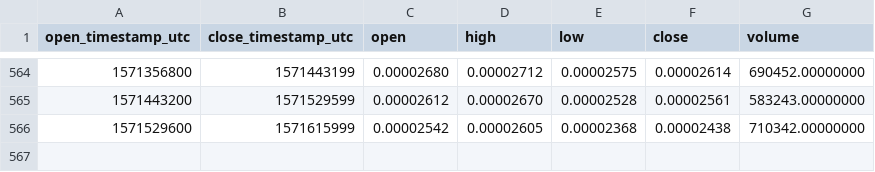
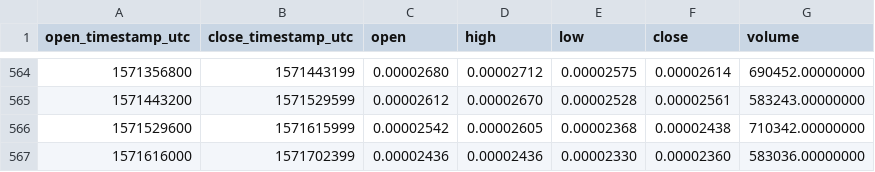
Before and after one commit to cryptobigbro/binance-GRSBTC, a CSV file: binance-GRSBTC-1d.csv, drawn as a sheet; only a part is shown, gaps mark what is left out.

Commit message:
Update OHLCV data.

```diff
--- a/binance-GRSBTC-1d.csv
+++ b/binance-GRSBTC-1d.csv
@@ -566 +566,2 @@ open_timestamp_utc,close_timestamp_utc,open,high,low,close,volume
 1571529600,1571615999,0.00002542,0.00002605,0.00002368,0.00002438,710342.00000000
+1571616000,1571702399,0.00002436,0.00002436,0.00002330,0.00002360,583036.00000000
```
Also changed, not shown: 1 other file.
